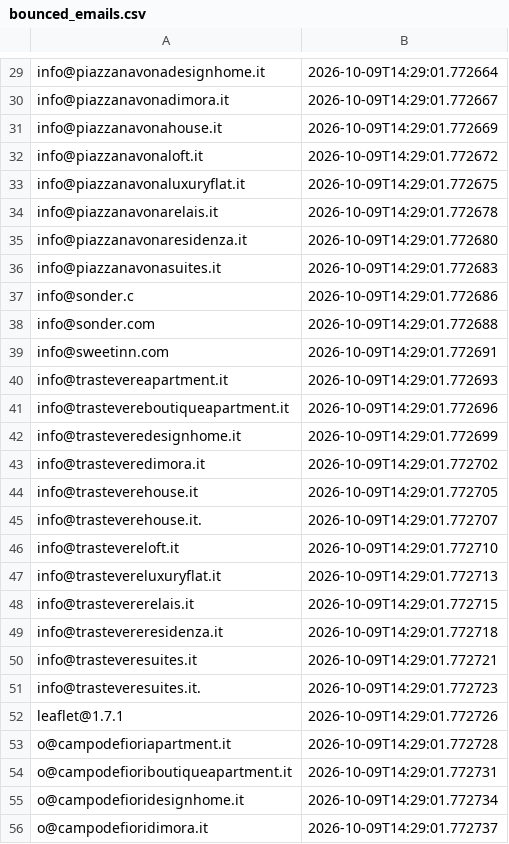
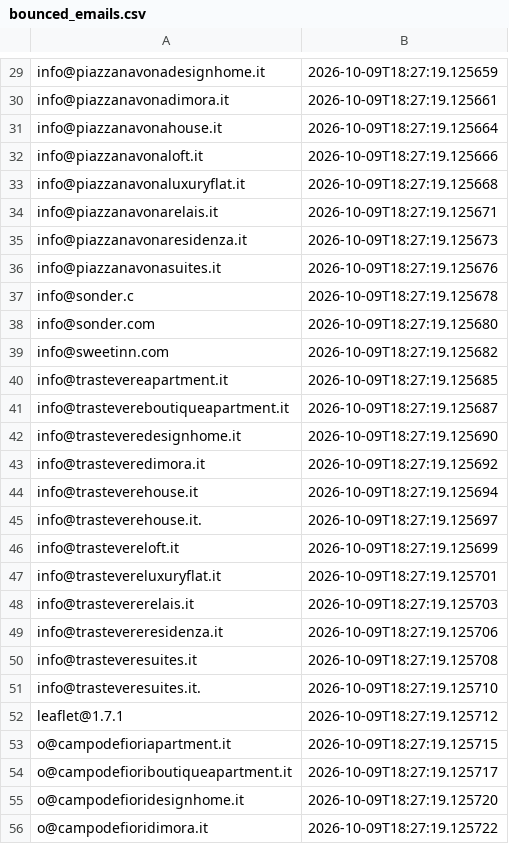
Before and after one commit to FR-Immobiliare/fotoroma-linkedin-autopilot, a CSV file: data/bounced_emails.csv, drawn as a sheet; only a part is shown, gaps mark what is left out; the diff covers the shown part only; the diff names each change by its address in the sheet, - before the commit and + after, or states it on an @@ line.

```diff
--- a/data/bounced_emails.csv
+++ b/data/bounced_emails.csv
-B29: 2026-10-09T14:29:01.772664
+B29: 2026-10-09T18:27:19.125659
-B30: 2026-10-09T14:29:01.772667
+B30: 2026-10-09T18:27:19.125661
-B31: 2026-10-09T14:29:01.772669
+B31: 2026-10-09T18:27:19.125664
-B32: 2026-10-09T14:29:01.772672
+B32: 2026-10-09T18:27:19.125666
-B33: 2026-10-09T14:29:01.772675
+B33: 2026-10-09T18:27:19.125668
-B34: 2026-10-09T14:29:01.772678
+B34: 2026-10-09T18:27:19.125671
-B35: 2026-10-09T14:29:01.772680
+B35: 2026-10-09T18:27:19.125673
-B36: 2026-10-09T14:29:01.772683
+B36: 2026-10-09T18:27:19.125676
-B37: 2026-10-09T14:29:01.772686
+B37: 2026-10-09T18:27:19.125678
-B38: 2026-10-09T14:29:01.772688
+B38: 2026-10-09T18:27:19.125680
-B39: 2026-10-09T14:29:01.772691
+B39: 2026-10-09T18:27:19.125682
-B40: 2026-10-09T14:29:01.772693
+B40: 2026-10-09T18:27:19.125685
-B41: 2026-10-09T14:29:01.772696
+B41: 2026-10-09T18:27:19.125687
-B42: 2026-10-09T14:29:01.772699
+B42: 2026-10-09T18:27:19.125690
-B43: 2026-10-09T14:29:01.772702
+B43: 2026-10-09T18:27:19.125692
-B44: 2026-10-09T14:29:01.772705
+B44: 2026-10-09T18:27:19.125694
-B45: 2026-10-09T14:29:01.772707
+B45: 2026-10-09T18:27:19.125697
-B46: 2026-10-09T14:29:01.772710
+B46: 2026-10-09T18:27:19.125699
-B47: 2026-10-09T14:29:01.772713
+B47: 2026-10-09T18:27:19.125701
-B48: 2026-10-09T14:29:01.772715
+B48: 2026-10-09T18:27:19.125703
-B49: 2026-10-09T14:29:01.772718
+B49: 2026-10-09T18:27:19.125706
-B50: 2026-10-09T14:29:01.772721
+B50: 2026-10-09T18:27:19.125708
-B51: 2026-10-09T14:29:01.772723
+B51: 2026-10-09T18:27:19.125710
-B52: 2026-10-09T14:29:01.772726
+B52: 2026-10-09T18:27:19.125712
-B53: 2026-10-09T14:29:01.772728
+B53: 2026-10-09T18:27:19.125715
-B54: 2026-10-09T14:29:01.772731
+B54: 2026-10-09T18:27:19.125717
-B55: 2026-10-09T14:29:01.772734
+B55: 2026-10-09T18:27:19.125720
-B56: 2026-10-09T14:29:01.772737
+B56: 2026-10-09T18:27:19.125722
```
Also changed, not shown: 63 edited cells elsewhere in this file.
